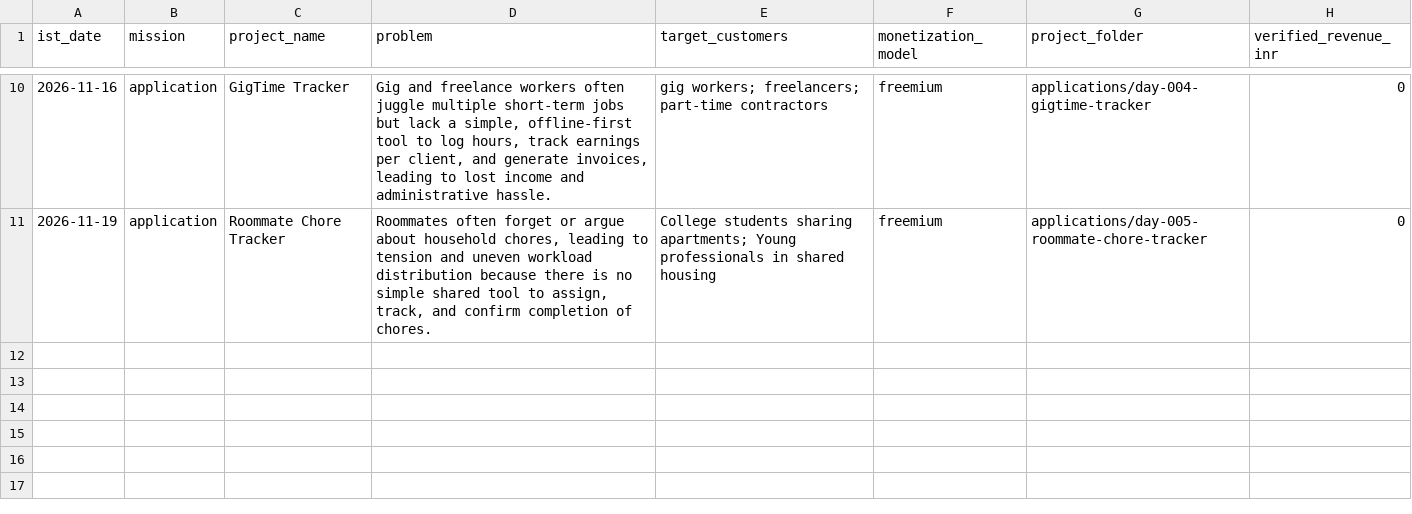
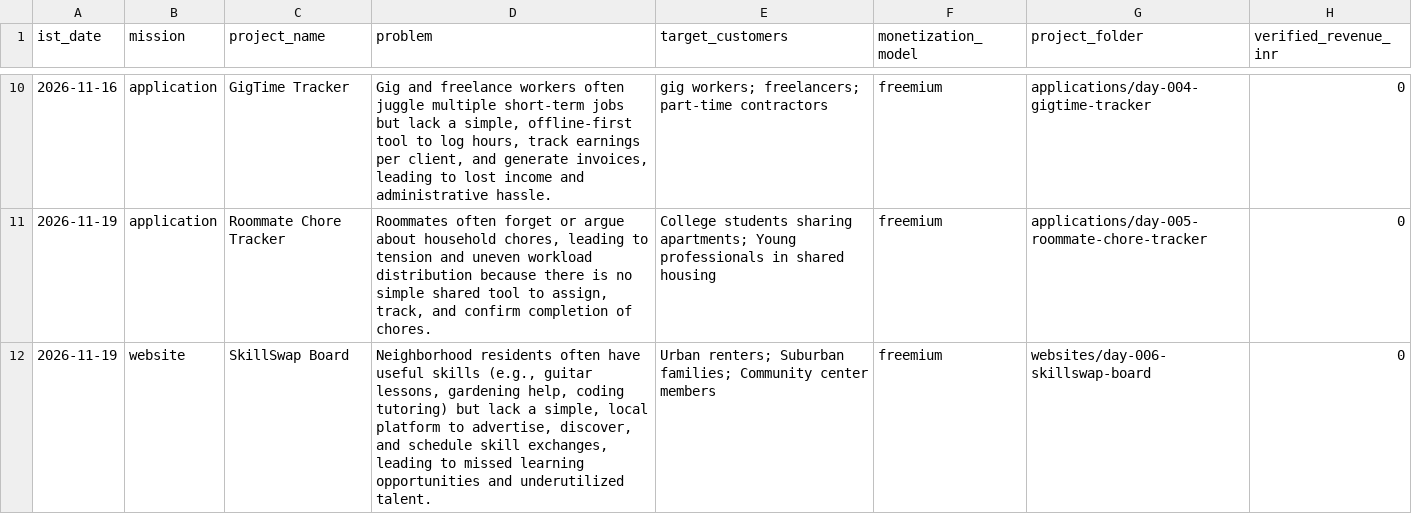
Before and after one commit to amalraj020-a11y/11am-office-work, a CSV file: reports/startup-ledger.csv, drawn as a sheet; only a part is shown, gaps mark what is left out; the diff names each change by its address in the sheet, - before the commit and + after, or states it on an @@ line.

Commit message:
build(website): SkillSwap Board

```diff
--- a/reports/startup-ledger.csv
+++ b/reports/startup-ledger.csv
+row 12: 2026-11-19 | website | SkillSwap Board | Neighborhood residents often have useful skills (e.g., guitar lessons, gardening help, coding tutoring) but lack a simple, local platform to advertise, discover, and schedule skill exchanges, leading to missed learning opportunities and underutilized talent. | Urban renters; Suburban families; Community center members | freemium | websites/day-006-skillswap-board | 0
```
Also changed, not shown: 8 other files.
